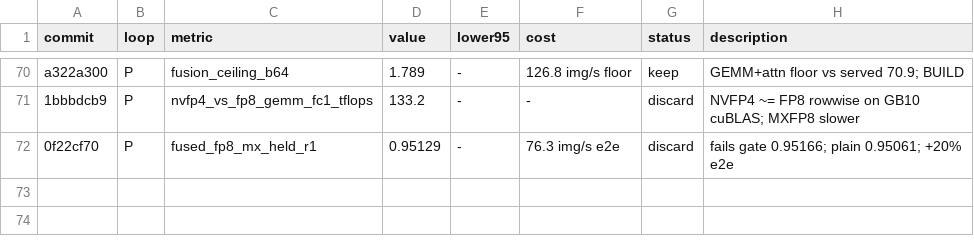
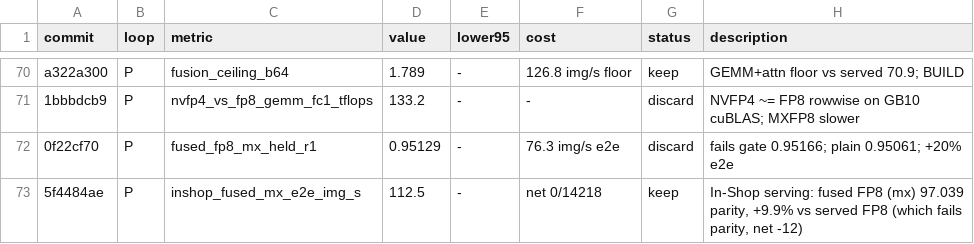
Before and after one commit to CausalityHQ/sfora, a TSV file: docs/autoresearch/results.tsv, drawn as a sheet; only a part is shown, gaps mark what is left out.

Commit message:
In-Shop serving: fused FP8 (mx) keeps parity (net 0) at 112.5 img/s; per-layer FP8 fails parity on 2000-update incumbent

```diff
--- a/docs/autoresearch/results.tsv
+++ b/docs/autoresearch/results.tsv
@@ -72 +72,2 @@ a322a300	P	fusion_ceiling_b64	1.789	-	126.8 img/s floor	keep	GEMM+attn floor vs
 0f22cf70	P	fused_fp8_mx_held_r1	0.95129	-	76.3 img/s e2e	discard	fails gate 0.95166; plain 0.95061; +20% e2e
+5f4484ae	P	inshop_fused_mx_e2e_img_s	112.5	-	net 0/14218	keep	In-Shop serving: fused FP8 (mx) 97.039 parity, +9.9% vs served FP8 (which fails parity, net -12)
```
Also changed, not shown: 5 other files.
